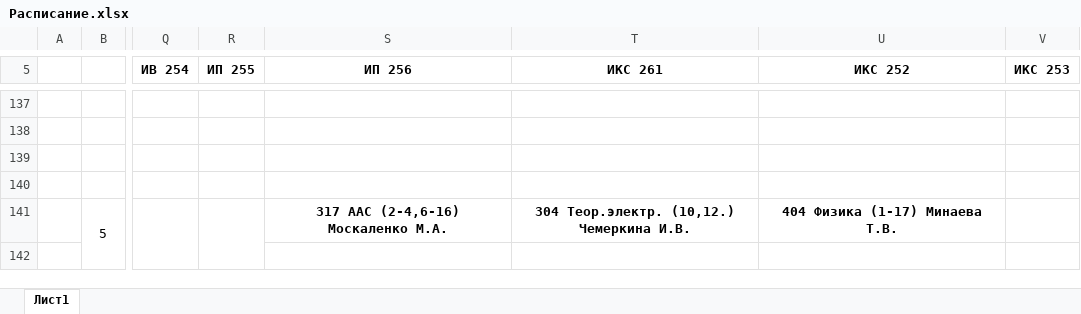
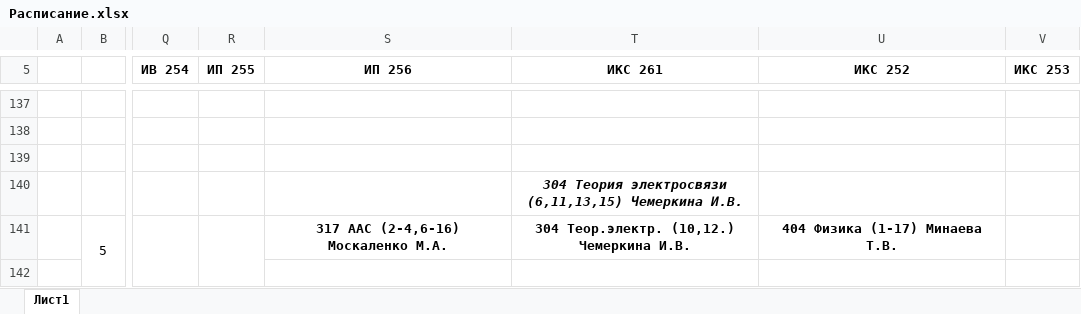
Before and after one commit to artemovsergey/CollegeLMS, an Excel workbook: import/schedule/Расписание.xlsx, sheet Лист1, drawn as a sheet; only a part is shown, gaps mark what is left out; values as stored, in another font and other column widths than the file's, no borders; the diff names each change by its address in the sheet, - before the commit and + after, or states it on an @@ line.

Commit message:
fix(schedule): теория электросвязи у ИКС 261 в базовом расписании

```diff
--- a/import/schedule/Расписание.xlsx (sheet Лист1)
+++ b/import/schedule/Расписание.xlsx (sheet Лист1)
-T140 (ИКС 261): (empty)
+T140 (ИКС 261): 304 Теория электросвязи (6,11,13,15) Чемеркина И.В.
```
